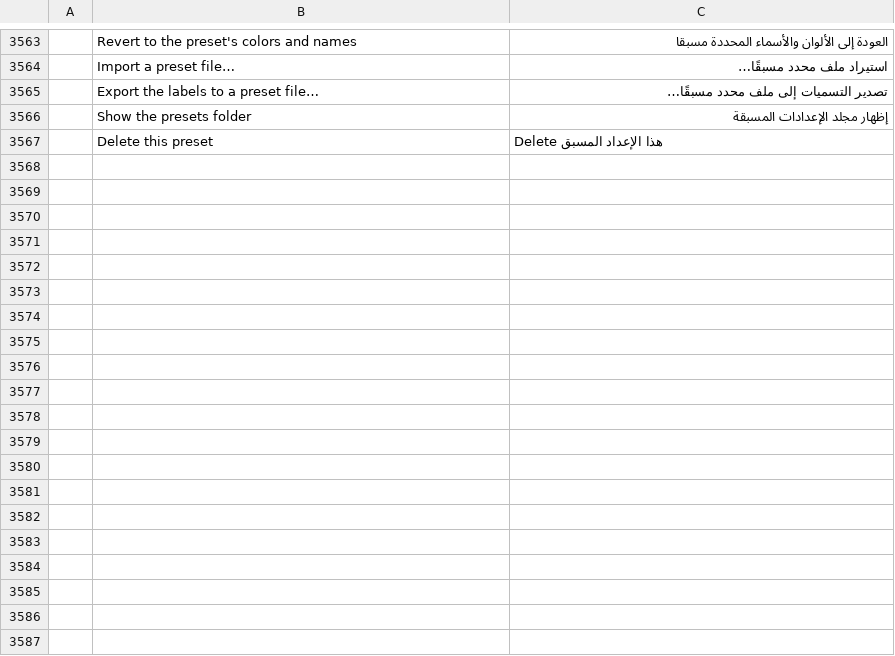
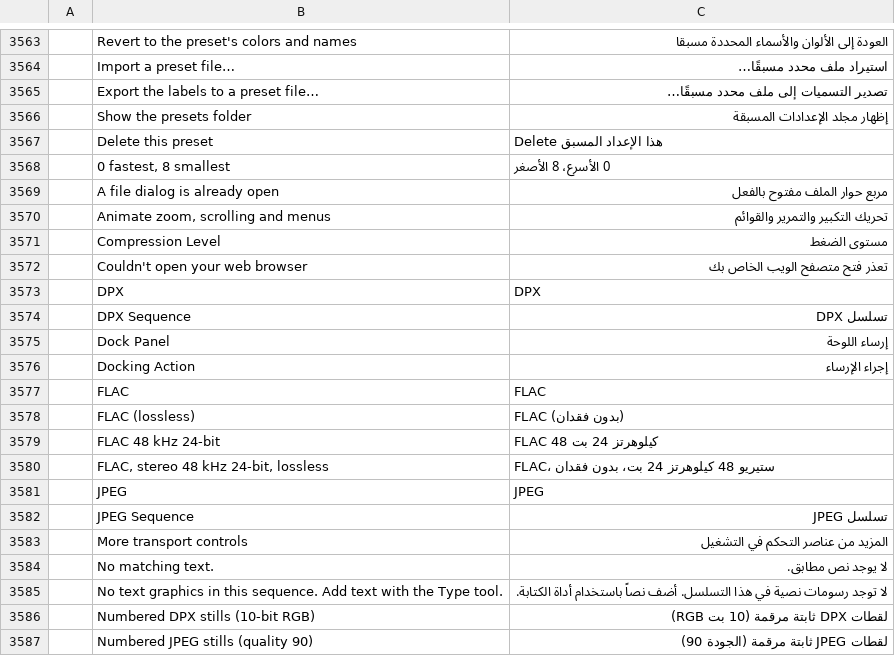
Before and after one commit to 7mz410/CreativeStudio-tsweer, a TSV file: crates/ui-egui/src/i18n/ar.tsv, drawn as a sheet; only a part is shown, gaps mark what is left out; the diff covers the shown part only; the diff names each change by its address in the sheet, - before the commit and + after, or states it on an @@ line.

Commit message:
Arabic: translate the strings upstream added (Gemini batch 2026-10-24b)

```diff
--- a/crates/ui-egui/src/i18n/ar.tsv
+++ b/crates/ui-egui/src/i18n/ar.tsv
+row 3568:  | 0 fastest, 8 smallest | 0 الأسرع، 8 الأصغر
+row 3569:  | A file dialog is already open | مربع حوار الملف مفتوح بالفعل
+row 3570:  | Animate zoom, scrolling and menus | تحريك التكبير والتمرير والقوائم
+row 3571:  | Compression Level | مستوى الضغط
+row 3572:  | Couldn't open your web browser | تعذر فتح متصفح الويب الخاص بك
+row 3573:  | DPX | DPX
+row 3574:  | DPX Sequence | تسلسل DPX
+row 3575:  | Dock Panel | إرساء اللوحة
+row 3576:  | Docking Action | إجراء الإرساء
+row 3577:  | FLAC | FLAC
+row 3578:  | FLAC (lossless) | FLAC (بدون فقدان)
+row 3579:  | FLAC 48 kHz 24-bit | FLAC 48 كيلوهرتز 24 بت
+row 3580:  | FLAC, stereo 48 kHz 24-bit, lossless | FLAC، ستيريو 48 كيلوهرتز 24 بت، بدون فقدان
+row 3581:  | JPEG | JPEG
+row 3582:  | JPEG Sequence | تسلسل JPEG
+row 3583:  | More transport controls | المزيد من عناصر التحكم في التشغيل
+row 3584:  | No matching text. | لا يوجد نص مطابق.
+row 3585:  | No text graphics in this sequence. Add text with the Type tool. | لا توجد رسومات نصية في هذا التسلسل. أضف نصاً باستخدام أداة الكتابة.
+row 3586:  | Numbered DPX stills (10-bit RGB) | لقطات DPX ثابتة مرقمة (10 بت RGB)
+row 3587:  | Numbered JPEG stills (quality 90) | لقطات JPEG ثابتة مرقمة (الجودة 90)
```
Also changed, not shown: 16 added rows elsewhere in this file.
